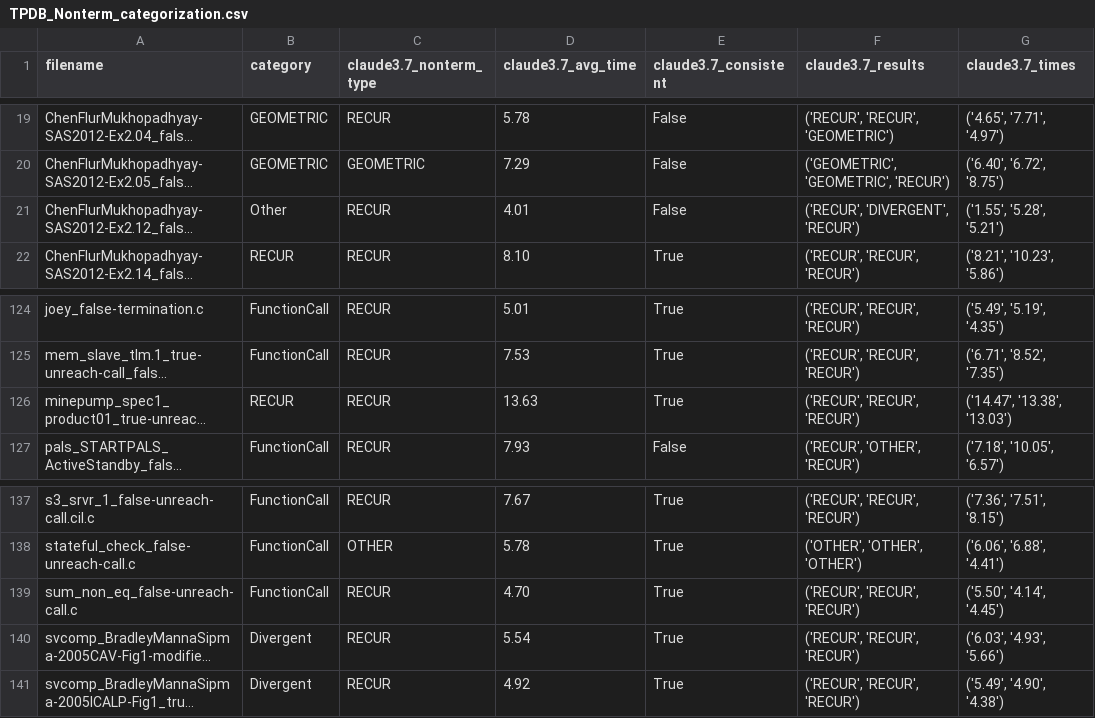
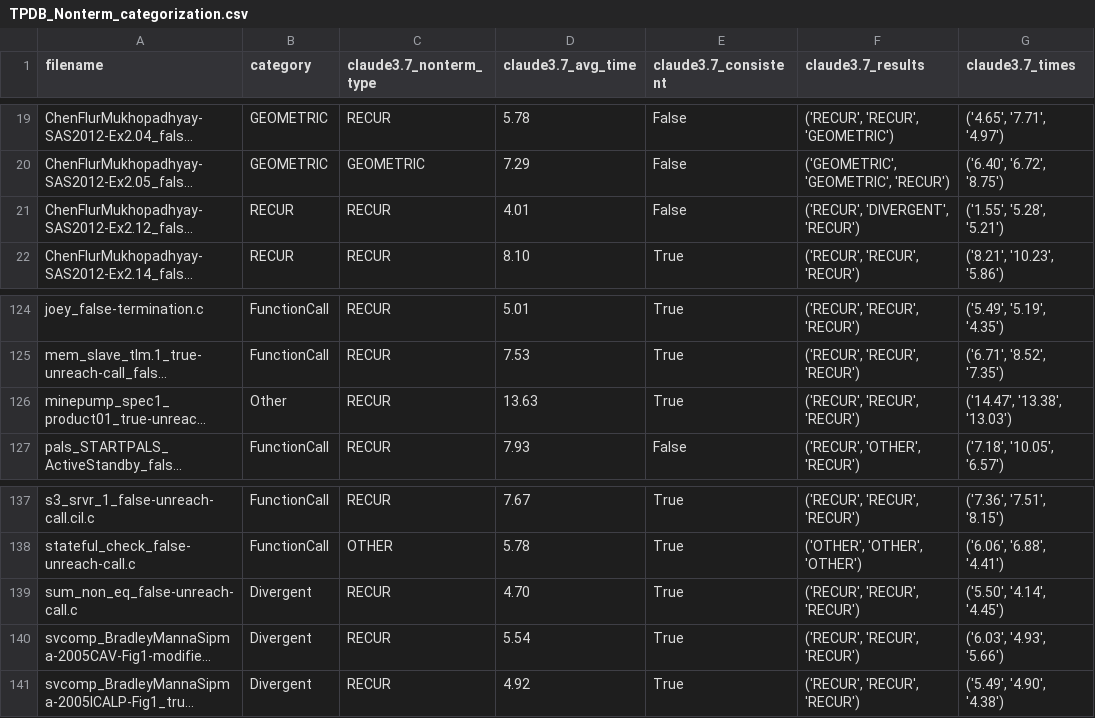
Before and after one commit to MikhayEeer/TerminationDatabase, a CSV file: TPDB_NO/TPDB_Nonterm_categorization.csv, drawn as a sheet; only a part is shown, gaps mark what is left out; long unchanged cells end in …; the diff names each change by its address in the sheet, - before the commit and + after, or states it on an @@ line.

Commit message:
update nonterm benchmark csv

```diff
--- a/TPDB_NO/TPDB_Nonterm_categorization.csv
+++ b/TPDB_NO/TPDB_Nonterm_categorization.csv
-B21 (category): Other
+B21 (category): RECUR
-B126 (category): RECUR
+B126 (category): Other
-B139 (category): FunctionCall
+B139 (category): Divergent
```
